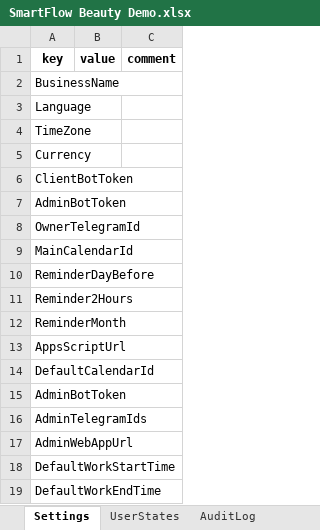
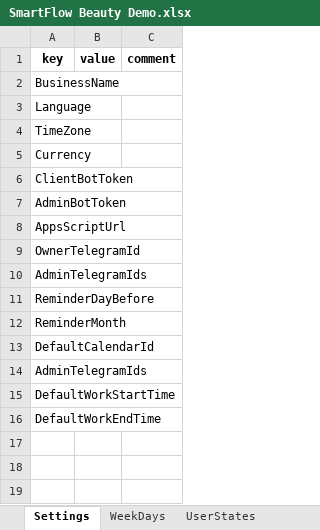
Before and after one commit to SergeyTsiganovskiy/smartflow-mvp, an Excel workbook: Docs/SmartFlow Beauty Demo.xlsx, sheet Settings, drawn as a sheet; values as stored, in another font and other column widths than the file's, no borders; charts and pictures not drawn; removed rows and columns are numbered as before the commit, all else as after; the diff names each change by its address in the sheet, - before the commit and + after, or states it on an @@ line.

Commit message:
Admin Master section is done; Stable

```diff
--- a/Docs/SmartFlow Beauty Demo.xlsx (sheet Settings)
+++ b/Docs/SmartFlow Beauty Demo.xlsx (sheet Settings)
+sheet tab: WeekDays
@@ row 13 moved to row 8: AppsScriptUrl @@
-A10 (key): MainCalendarId
+A10 (key): AdminTelegramIds
-row 11: Reminder2Hours
-row 15: AdminBotToken
-row 17: AdminWebAppUrl
```
Also changed, not shown: sheet AuditLog, sheet Messages, sheet ProviderSchedule, sheet ProviderScheduleOverrides, sheet Services, sheet UserSessions, 6 more sheets, other sheet tabs, charts or pictures, 10 other files.
